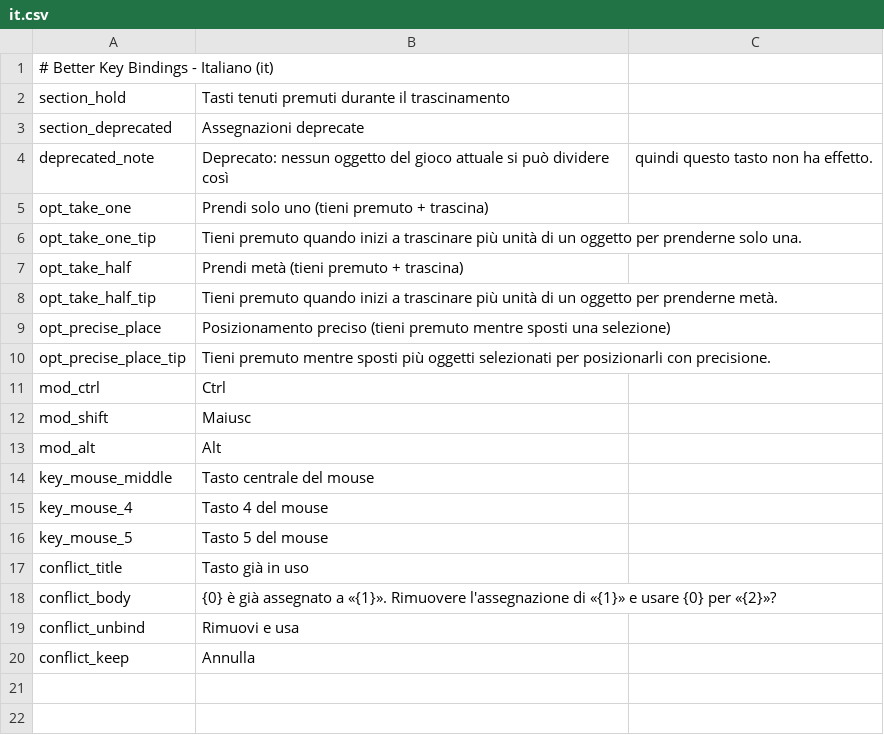
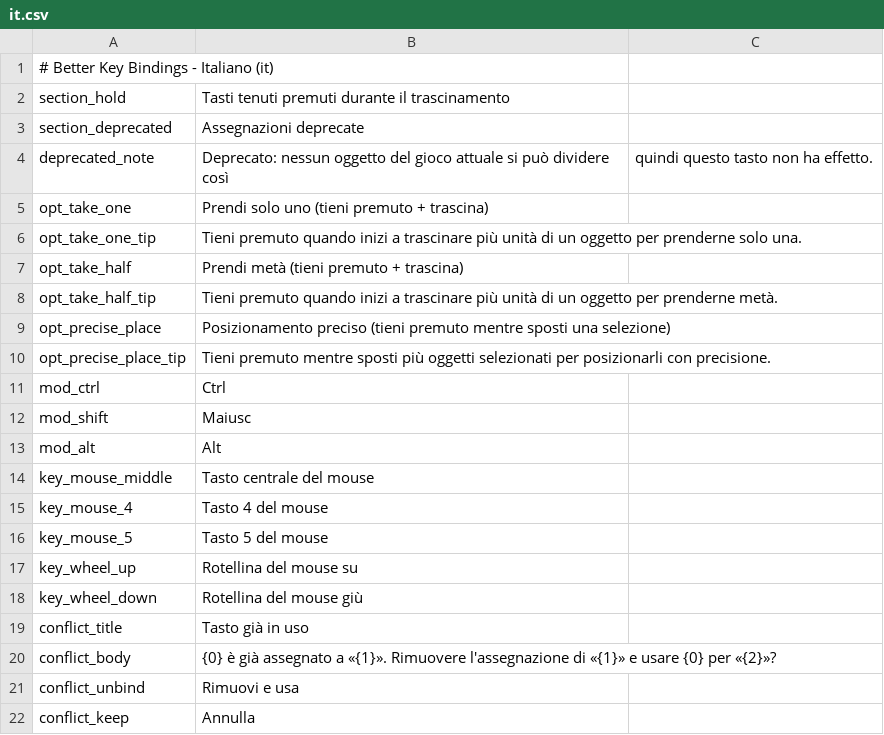
Before and after one commit to KCN-judu/ProbablyStolen-BetterKeyBindings, a CSV file: Localization/it.csv, drawn as a sheet; the diff names each change by its address in the sheet, - before the commit and + after, or states it on an @@ line.

```diff
--- a/Localization/it.csv
+++ b/Localization/it.csv
+row 17: key_wheel_up | Rotellina del mouse su
+row 18: key_wheel_down | Rotellina del mouse giù
```
Also changed, not shown: Localization/es.csv, Localization/fr.csv, 33 other files.
